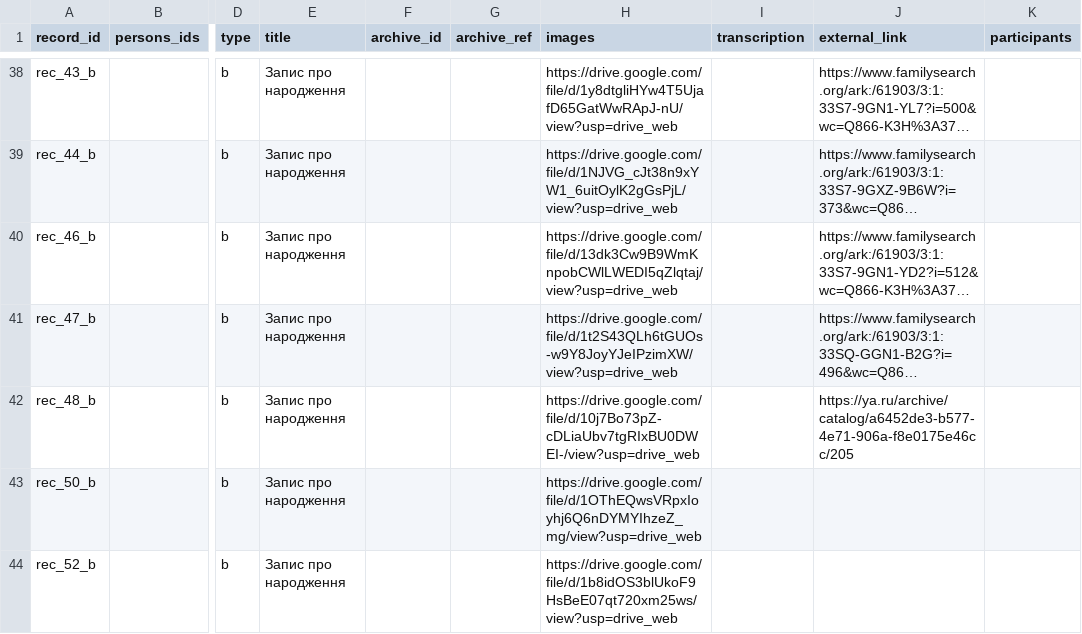
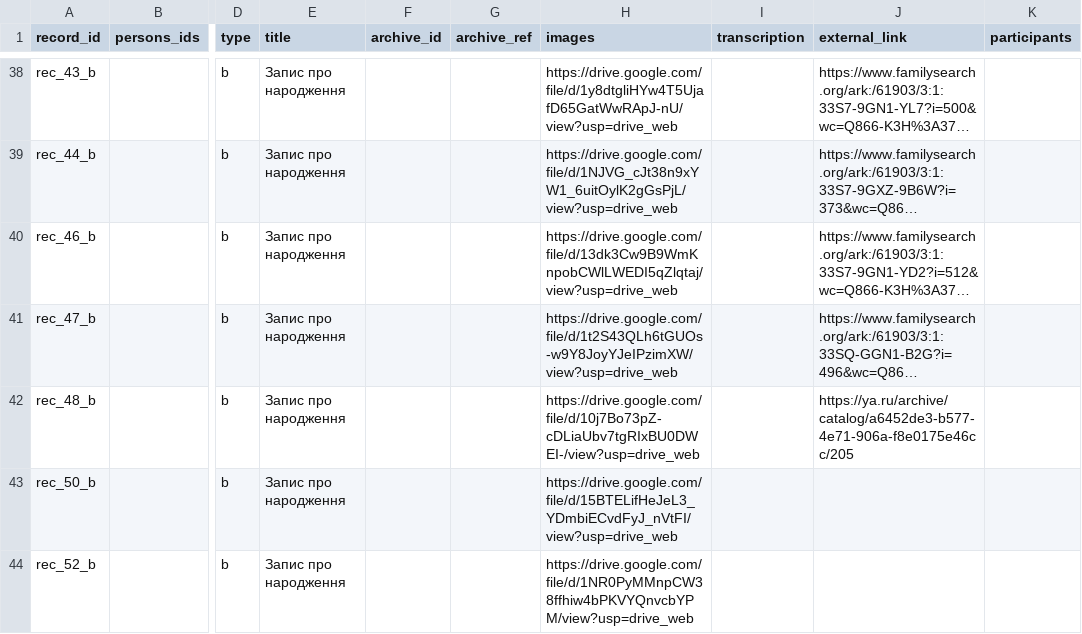
Before and after one commit to John7794/geneo, a CSV file: data/db/uk/records.csv, drawn as a sheet; only a part is shown, gaps mark what is left out; long unchanged cells end in …; the diff covers the shown part only; the diff names each change by its address in the sheet, - before the commit and + after, or states it on an @@ line.

Commit message:
fix: update database records and UI display
- Remove `will-change` property to fix image blur
- Hardcode port 3000 in server listener
- Update death records and sync metadata
- Correct name entries and birth record data

```diff
--- a/data/db/uk/records.csv
+++ b/data/db/uk/records.csv
-H43 (images): https://drive.google.com/file/d/1OThEQwsVRpxIoyhj6Q6nDYMYIhzeZ_mg/view?usp=drive_web
+H43 (images): https://drive.google.com/file/d/15BTELifHeJeL3_YDmbiECvdFyJ_nVtFI/view?usp=drive_web
-H44 (images): https://drive.google.com/file/d/1b8idOS3blUkoF9HsBeE07qt720xm25ws/view?usp=drive_web
+H44 (images): https://drive.google.com/file/d/1NR0PyMMnpCW38ffhiw4bPKVYQnvcbYPM/view?usp=drive_web
```
Also changed, not shown: 10 edited cells elsewhere in this file, data/db/uk/death.csv, data/db/uk/names.csv, 3 other files.
